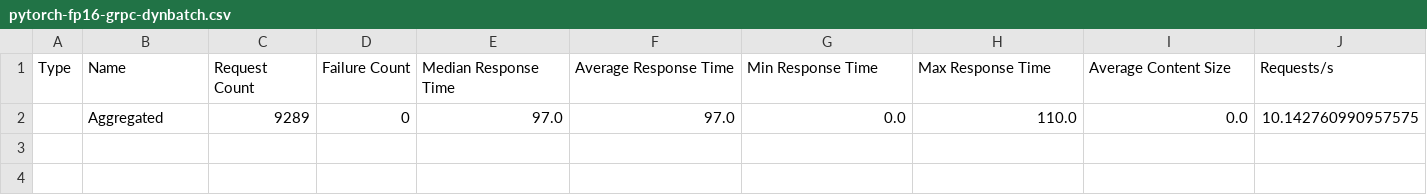
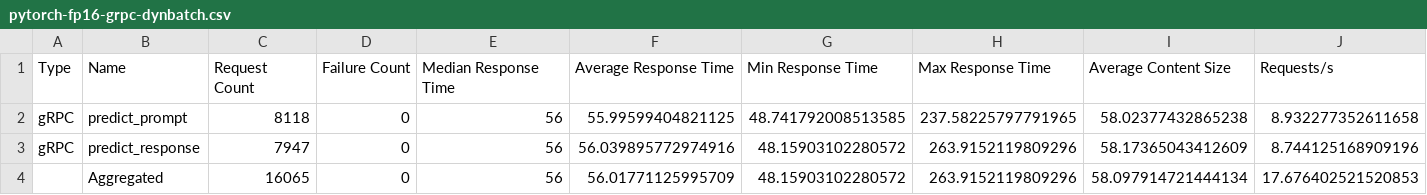
Before and after one commit to bogdanminko/gliner-guard-serve, a CSV file: results/ray-serve/gliner-guard-bi/pytorch-fp16-grpc-dynbatch.csv, drawn as a sheet; only a part is shown; removed rows and columns are numbered as before the commit, all else as after; rows hold the shown columns only; the diff names each change by its address in the sheet, - before the commit and + after, or states it on an @@ line.

```diff
--- a/results/ray-serve/gliner-guard-bi/pytorch-fp16-grpc-dynbatch.csv
+++ b/results/ray-serve/gliner-guard-bi/pytorch-fp16-grpc-dynbatch.csv
-row 2:  | Aggregated | 9289 | 0 | 97.0 | 97.0 | 0.0 | 110.0 | 0.0 | 10.142760990957575
+row 2: gRPC | predict_prompt | 8118 | 0 | 56 | 55.99599404821125 | 48.741792008513585 | 237.58225797791965 | 58.02377432865238 | 8.932277352611658
+row 3: gRPC | predict_response | 7947 | 0 | 56 | 56.039895772974916 | 48.15903102280572 | 263.9152119809296 | 58.17365043412609 | 8.744125168909196
+row 4:  | Aggregated | 16065 | 0 | 56 | 56.01771125995709 | 48.15903102280572 | 263.9152119809296 | 58.097914721444134 | 17.676402521520853
```
Also changed, not shown: results/ray-serve/gliner-guard-bi/pytorch-bf16-grpc-dynbatch.csv, results/ray-serve/gliner-guard-bi/pytorch-bf16-rest-dynbatch.csv, 10 other files.
